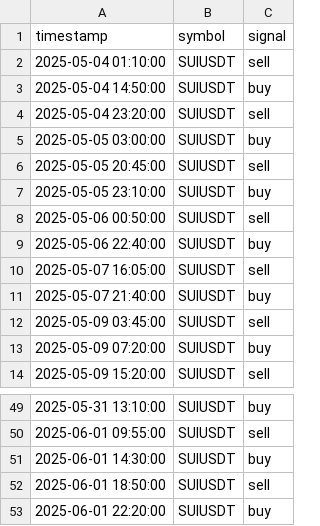
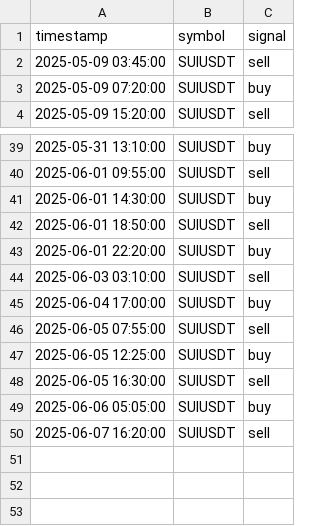
Before and after one commit to FMProducer/prosperous_bot, a CSV file: graphs/SUIUSDT_signals.csv, drawn as a sheet; only a part is shown, gaps mark what is left out; removed rows and columns are numbered as before the commit, all else as after; the diff names each change by its address in the sheet, - before the commit and + after, or states it on an @@ line.

```diff
--- a/graphs/SUIUSDT_signals.csv
+++ b/graphs/SUIUSDT_signals.csv
-row 2: 2025-05-04 01:10:00 | SUIUSDT | sell
-row 3: 2025-05-04 14:50:00 | SUIUSDT | buy
-row 4: 2025-05-04 23:20:00 | SUIUSDT | sell
-row 5: 2025-05-05 03:00:00 | SUIUSDT | buy
-row 6: 2025-05-05 20:45:00 | SUIUSDT | sell
-row 7: 2025-05-05 23:10:00 | SUIUSDT | buy
-row 8: 2025-05-06 00:50:00 | SUIUSDT | sell
-row 9: 2025-05-06 22:40:00 | SUIUSDT | buy
-row 10: 2025-05-07 16:05:00 | SUIUSDT | sell
-row 11: 2025-05-07 21:40:00 | SUIUSDT | buy
+row 44: 2025-06-03 03:10:00 | SUIUSDT | sell
+row 45: 2025-06-04 17:00:00 | SUIUSDT | buy
+row 46: 2025-06-05 07:55:00 | SUIUSDT | sell
+row 47: 2025-06-05 12:25:00 | SUIUSDT | buy
+row 48: 2025-06-05 16:30:00 | SUIUSDT | sell
+row 49: 2025-06-06 05:05:00 | SUIUSDT | buy
+row 50: 2025-06-07 16:20:00 | SUIUSDT | sell
```
Also changed, not shown: graphs/BTCUSDT_signals.csv, graphs/DOGEUSDT_signals.csv, 15 other files.
